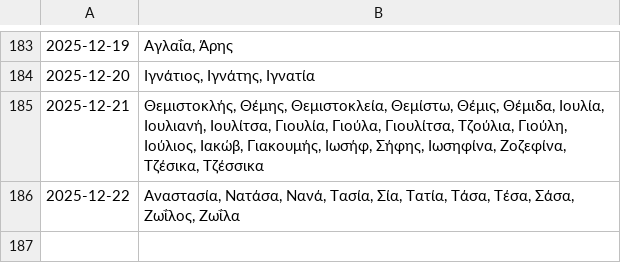
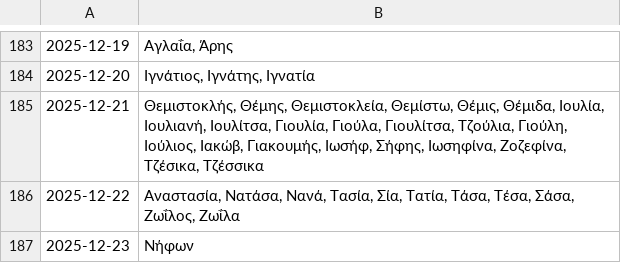
Before and after one commit to anargis/celebration-scraper, a CSV file: celebration-scraper.csv, drawn as a sheet; only a part is shown, gaps mark what is left out; the diff names each change by its address in the sheet, - before the commit and + after, or states it on an @@ line.

```diff
--- a/celebration-scraper.csv
+++ b/celebration-scraper.csv
+row 187: 2025-12-23 | Νήφων
```
